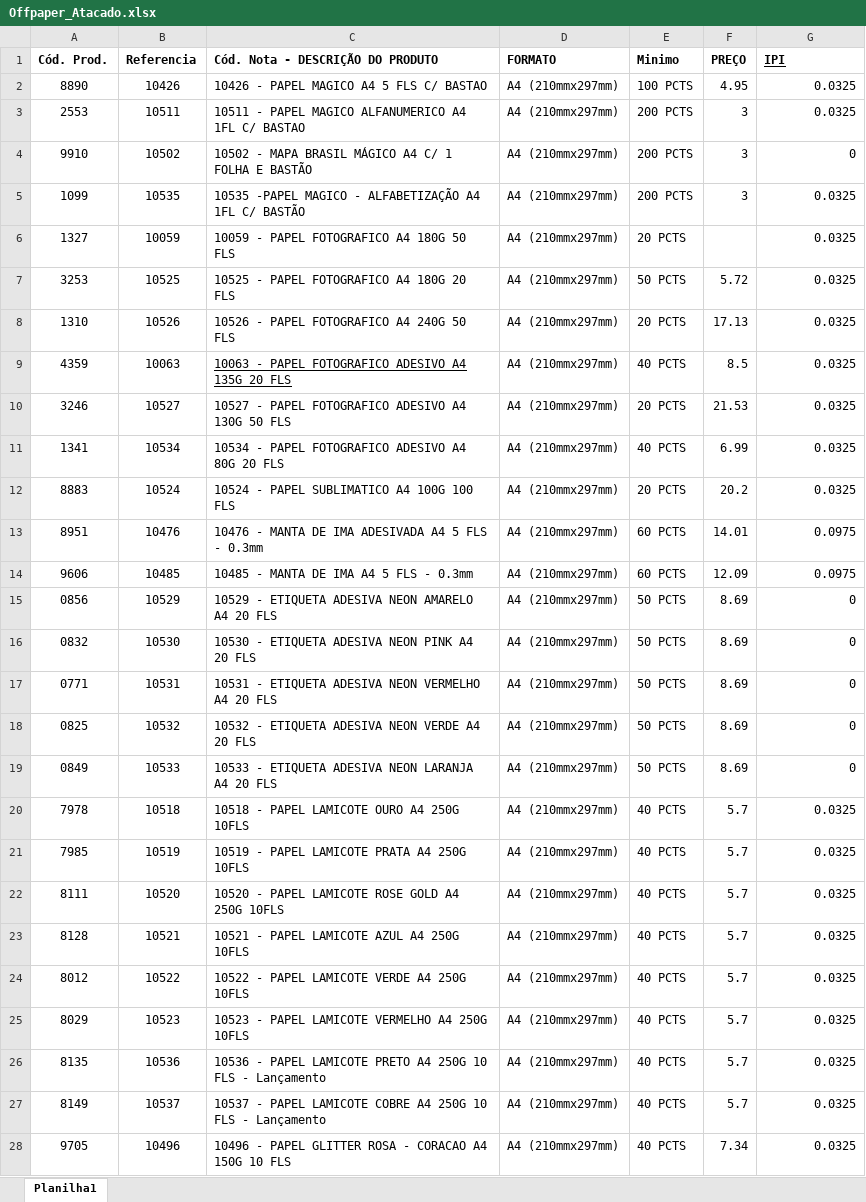
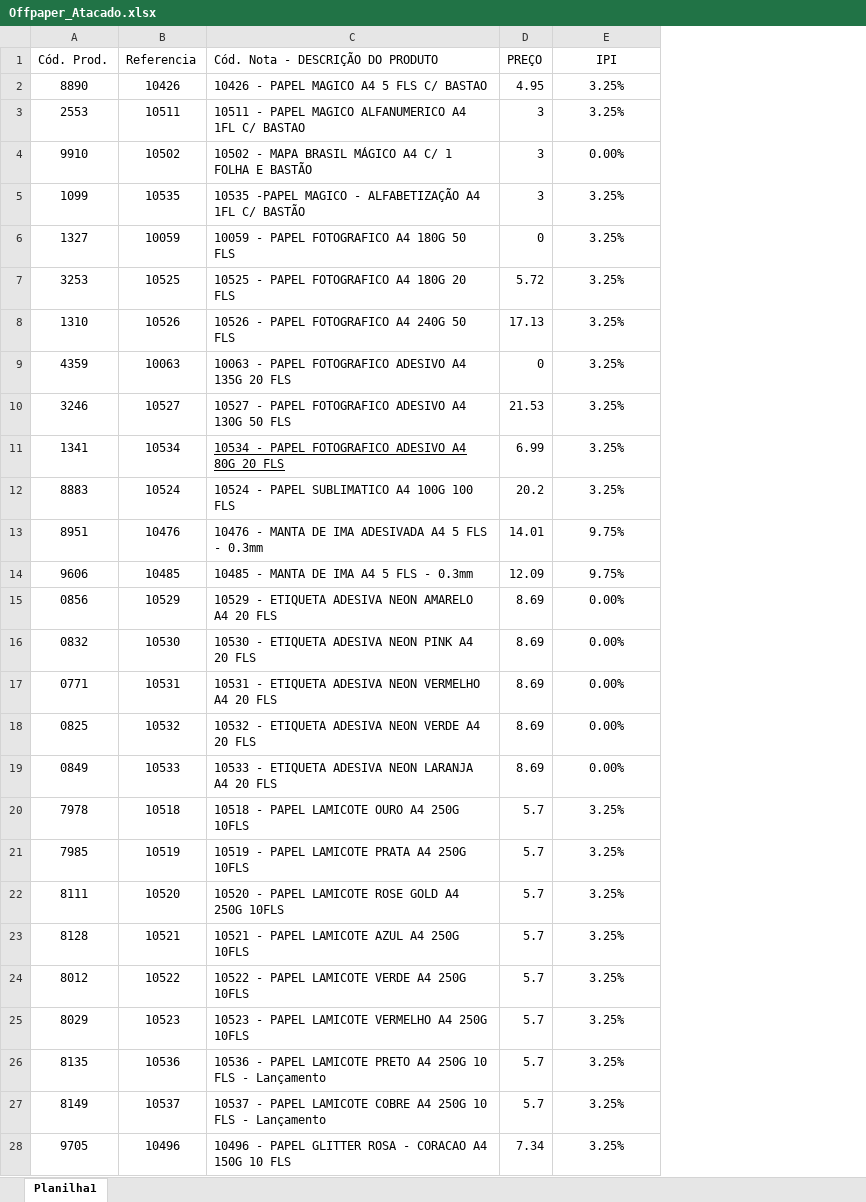
Before and after one commit to PedroAnjosFerreira/MaeProjeto, an Excel workbook: Offpaper_Atacado.xlsx, sheet Planilha1, drawn as a sheet; only a part is shown; values as stored, in another font and other column widths than the file's, no borders; removed rows and columns are numbered as before the commit, all else as after; the diff covers the shown part only; the diff names each change by its address in the sheet, - before the commit and + after, or states it on an @@ line.

```diff
--- a/Offpaper_Atacado.xlsx (sheet Planilha1)
+++ b/Offpaper_Atacado.xlsx (sheet Planilha1)
-column D (FORMATO), rows 2-28: all A4 (210mmx297mm)
-column E (Minimo), rows 2-28: 100 PCTS | 200 PCTS | 200 PCTS | 200 PCTS | 20 PCTS | 50 PCTS | 20 PCTS | 40 PCTS | 20 PCTS | 40 PCTS | 20 PCTS | 60 PCTS | 60 PCTS | 50 PCTS | 50 PCTS | 50 PCTS | 50 PCTS | 50 PCTS | 40 PCTS | 40 PCTS | 40 PCTS | 40 PCTS | 40 PCTS | 40 PCTS | 40 PCTS | 40 PCTS | 40 PCTS
-A1:C1 bold: on
+A1:C1 bold: off
-D1:E1 bold: on
+D1:E1 bold: off
@@ E1 underline: on → off, alignment: left → center @@
-E2:E3 (IPI): 0.0325
+E2:E3 (IPI): 3.25%
-E2:E28 alignment: right
+E2:E28 alignment: center
-E4 (IPI): 0
+E4 (IPI): 0.00%
-E5:E12 (IPI): 0.0325
+E5:E12 (IPI): 3.25%
-D6 (PREÇO): (empty)
+D6 (PREÇO): 0
-C9 underline: on
+C9 underline: off
-D9 (PREÇO): 8.5
+D9 (PREÇO): 0
-C11 underline: off
+C11 underline: on
-E13:E14 (IPI): 0.0975
+E13:E14 (IPI): 9.75%
-E15:E19 (IPI): 0
+E15:E19 (IPI): 0.00%
-E20:E28 (IPI): 0.0325
+E20:E28 (IPI): 3.25%
```
Also changed, not shown: 50 added rows, 99 edited cells and cell formats elsewhere in this sheet, GABARITO_jul22.xlsx, 1 other file.
